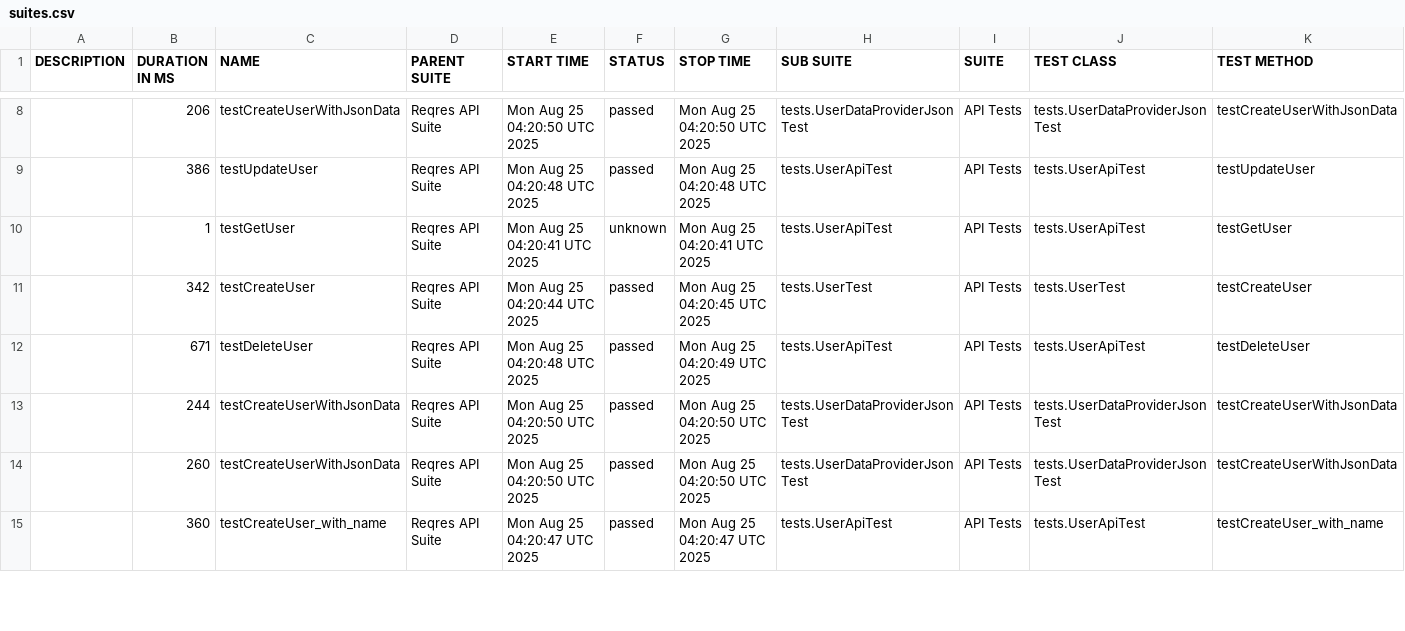
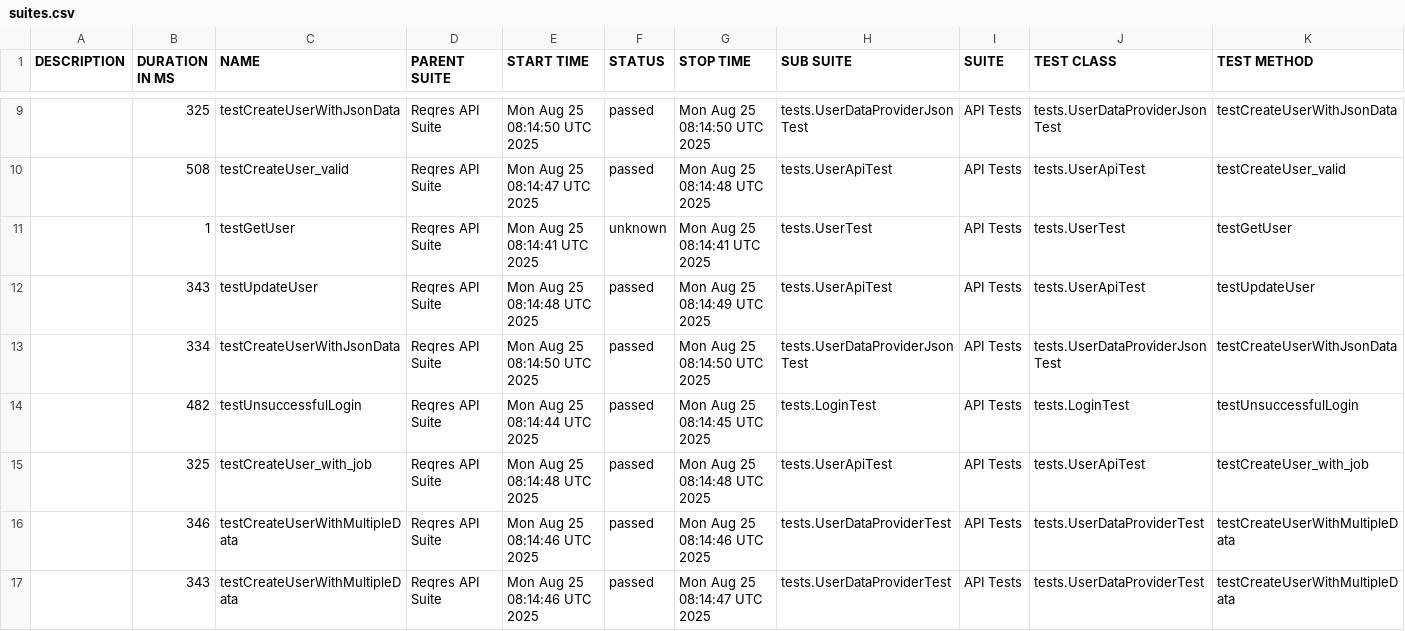
Before and after one commit to hoangtinh1010/rest-assured-auto-api-reqres, a CSV file: data/suites.csv, drawn as a sheet; only a part is shown, gaps mark what is left out; the diff covers the shown part only.

```diff
--- a/data/suites.csv
+++ b/data/suites.csv
@@ -8,8 +9,9 @@
-"","206","testCreateUserWithJsonData","Reqres API Suite","Mon Aug 25 04:20:50 UTC 2025","passed","Mon Aug 25 04:20:50 UTC 2025","tests.UserDataProviderJsonTest","API Tests","tests.UserDataProviderJsonTest","testCreateUserWithJsonData"
-"","386","testUpdateUser","Reqres API Suite","Mon Aug 25 04:20:48 UTC 2025","passed","Mon Aug 25 04:20:48 UTC 2025","tests.UserApiTest","API Tests","tests.UserApiTest","testUpdateUser"
-"","1","testGetUser","Reqres API Suite","Mon Aug 25 04:20:41 UTC 2025","unknown","Mon Aug 25 04:20:41 UTC 2025","tests.UserApiTest","API Tests","tests.UserApiTest","testGetUser"
-"","342","testCreateUser","Reqres API Suite","Mon Aug 25 04:20:44 UTC 2025","passed","Mon Aug 25 04:20:45 UTC 2025","tests.UserTest","API Tests","tests.UserTest","testCreateUser"
-"","671","testDeleteUser","Reqres API Suite","Mon Aug 25 04:20:48 UTC 2025","passed","Mon Aug 25 04:20:49 UTC 2025","tests.UserApiTest","API Tests","tests.UserApiTest","testDeleteUser"
-"","244","testCreateUserWithJsonData","Reqres API Suite","Mon Aug 25 04:20:50 UTC 2025","passed","Mon Aug 25 04:20:50 UTC 2025","tests.UserDataProviderJsonTest","API Tests","tests.UserDataProviderJsonTest","testCreateUserWithJsonData"
-"","260","testCreateUserWithJsonData","Reqres API Suite","Mon Aug 25 04:20:50 UTC 2025","passed","Mon Aug 25 04:20:50 UTC 2025","tests.UserDataProviderJsonTest","API Tests","tests.UserDataProviderJsonTest","testCreateUserWithJsonData"
-"","360","testCreateUser_with_name","Reqres API Suite","Mon Aug 25 04:20:47 UTC 2025","passed","Mon Aug 25 04:20:47 UTC 2025","tests.UserApiTest","API Tests","tests.UserApiTest","testCreateUser_with_name"
+"","325","testCreateUserWithJsonData","Reqres API Suite","Mon Aug 25 08:14:50 UTC 2025","passed","Mon Aug 25 08:14:50 UTC 2025","tests.UserDataProviderJsonTest","API Tests","tests.UserDataProviderJsonTest","testCreateUserWithJsonData"
+"","508","testCreateUser_valid","Reqres API Suite","Mon Aug 25 08:14:47 UTC 2025","passed","Mon Aug 25 08:14:48 UTC 2025","tests.UserApiTest","API Tests","tests.UserApiTest","testCreateUser_valid"
+"","1","testGetUser","Reqres API Suite","Mon Aug 25 08:14:41 UTC 2025","unknown","Mon Aug 25 08:14:41 UTC 2025","tests.UserTest","API Tests","tests.UserTest","testGetUser"
+"","343","testUpdateUser","Reqres API Suite","Mon Aug 25 08:14:48 UTC 2025","passed","Mon Aug 25 08:14:49 UTC 2025","tests.UserApiTest","API Tests","tests.UserApiTest","testUpdateUser"
+"","334","testCreateUserWithJsonData","Reqres API Suite","Mon Aug 25 08:14:50 UTC 2025","passed","Mon Aug 25 08:14:50 UTC 2025","tests.UserDataProviderJsonTest","API Tests","tests.UserDataProviderJsonTest","testCreateUserWithJsonData"
+"","482","testUnsuccessfulLogin","Reqres API Suite","Mon Aug 25 08:14:44 UTC 2025","passed","Mon Aug 25 08:14:45 UTC 2025","tests.LoginTest","API Tests","tests.LoginTest","testUnsuccessfulLogin"
+"","325","testCreateUser_with_job","Reqres API Suite","Mon Aug 25 08:14:48 UTC 2025","passed","Mon Aug 25 08:14:48 UTC 2025","tests.UserApiTest","API Tests","tests.UserApiTest","testCreateUser_with_job"
+"","346","testCreateUserWithMultipleData","Reqres API Suite","Mon Aug 25 08:14:46 UTC 2025","passed","Mon Aug 25 08:14:46 UTC 2025","tests.UserDataProviderTest","API Tests","tests.UserDataProviderTest","testCreateUserWithMultipleData"
+"","343","testCreateUserWithMultipleData","Reqres API Suite","Mon Aug 25 08:14:46 UTC 2025","passed","Mon Aug 25 08:14:47 UTC 2025","tests.UserDataProviderTest","API Tests","tests.UserDataProviderTest","testCreateUserWithMultipleData"
```
Also changed, not shown: 2 added rows, 3 removed rows and 49 edited cells elsewhere in this file, 54 other files.
